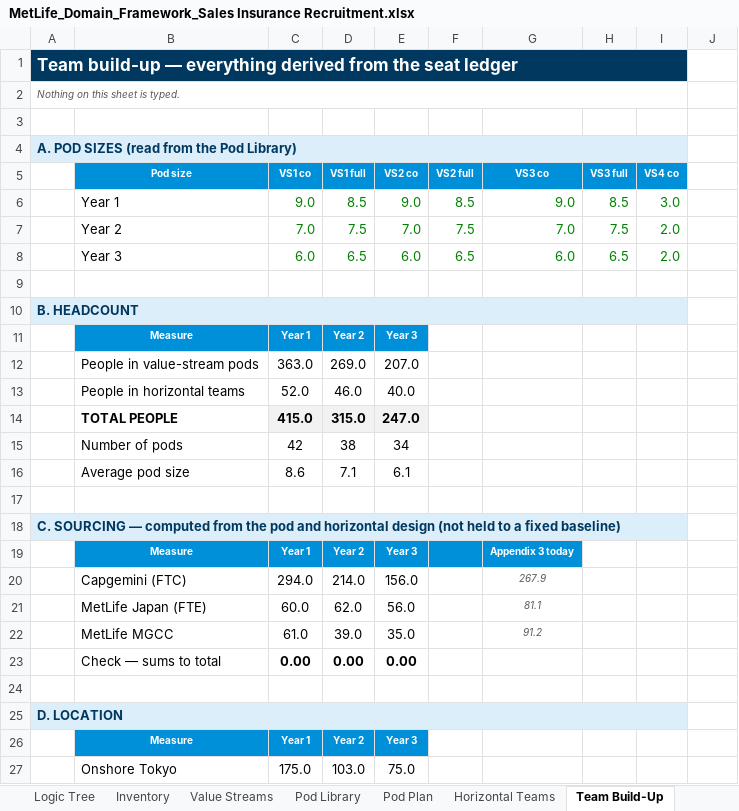
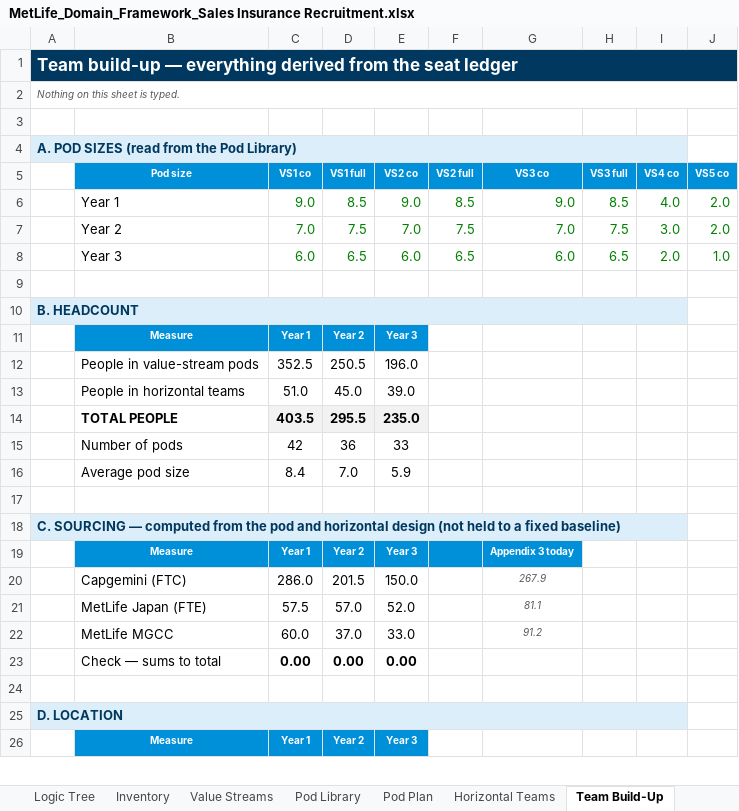
Before and after one commit to Mukesh05/IaC-terraform, an Excel workbook: MetLife_Domain_Framework_Sales Insurance Recruitment.xlsx, sheet Team Build-Up, drawn as a sheet; only a part is shown; values as stored, in another font and other column widths than the file's, no borders; removed rows and columns are numbered as before the commit, all else as after; the diff covers the shown part only; the diff names each change by its address in the sheet, - before the commit and + after, or states it on an @@ line.

```diff
--- a/MetLife_Domain_Framework_Sales Insurance Recruitment.xlsx (sheet Team Build-Up)
+++ b/MetLife_Domain_Framework_Sales Insurance Recruitment.xlsx (sheet Team Build-Up)
-A1:I1 merged
+A1:J1 merged
-B1:J1 fill: none
+B1:J1 fill: #00385F
-A2:I2 merged
+A2:J2 merged
-B4:I4 fill: none
+B4:I4 fill: #DCEEF9
-J5: (empty)
+J5: VS5 co
-J5 fill: none
+J5 fill: #0090DA
-I6 (VS4 co): 3.0
+I6 (VS4 co): 4.0
-J6:J7 (VS5 co): (empty)
+J6:J7 (VS5 co): 2.0
-I7 (VS4 co): 2.0
+I7 (VS4 co): 3.0
-J8 (VS5 co): (empty)
+J8 (VS5 co): 1.0
-B10:I10 fill: none
+B10:I10 fill: #DCEEF9
-row 12:  | People in value-stream pods | 363.0 | 269.0 | 207.0
-row 13:  | People in horizontal teams | 52.0 | 46.0 | 40.0
-row 14:  | TOTAL PEOPLE | 415.0 | 315.0 | 247.0
-row 15:  | Number of pods | 42 | 38 | 34
-row 16:  | Average pod size | 8.6 | 7.1 | 6.1
+row 12:  | People in value-stream pods | 352.5 | 250.5 | 196.0
+row 13:  | People in horizontal teams | 51.0 | 45.0 | 39.0
+row 14:  | TOTAL PEOPLE | 403.5 | 295.5 | 235.0
+row 15:  | Number of pods | 42 | 36 | 33
+row 16:  | Average pod size | 8.4 | 7.0 | 5.9
-B18:I18 fill: none
+B18:I18 fill: #DCEEF9
-row 20:  | Capgemini (FTC) | 294.0 | 214.0 | 156.0 |  | 267.9
-row 21:  | MetLife Japan (FTE) | 60.0 | 62.0 | 56.0 |  | 81.1
-row 22:  | MetLife MGCC | 61.0 | 39.0 | 35.0 |  | 91.2
+row 20:  | Capgemini (FTC) | 286.0 | 201.5 | 150.0 |  | 267.9
+row 21:  | MetLife Japan (FTE) | 57.5 | 57.0 | 52.0 |  | 81.1
+row 22:  | MetLife MGCC | 60.0 | 37.0 | 33.0 |  | 91.2
-B25:I25 fill: none
+B25:I25 fill: #DCEEF9
-row 27:  | Onshore Tokyo | 175.0 | 103.0 | 75.0
```
Also changed, not shown: 16 added rows, 14 removed rows, 9 edited cells and cell formats elsewhere in this sheet, sheet Seat Ledger, sheet Logic Tree, sheet Pod Library, sheet Glidepath & 50-50, sheet Cost & Commercial, sheet Pod Plan, 4 more sheets, other sheet tabs, formulas that keep their value, hidden cells.
